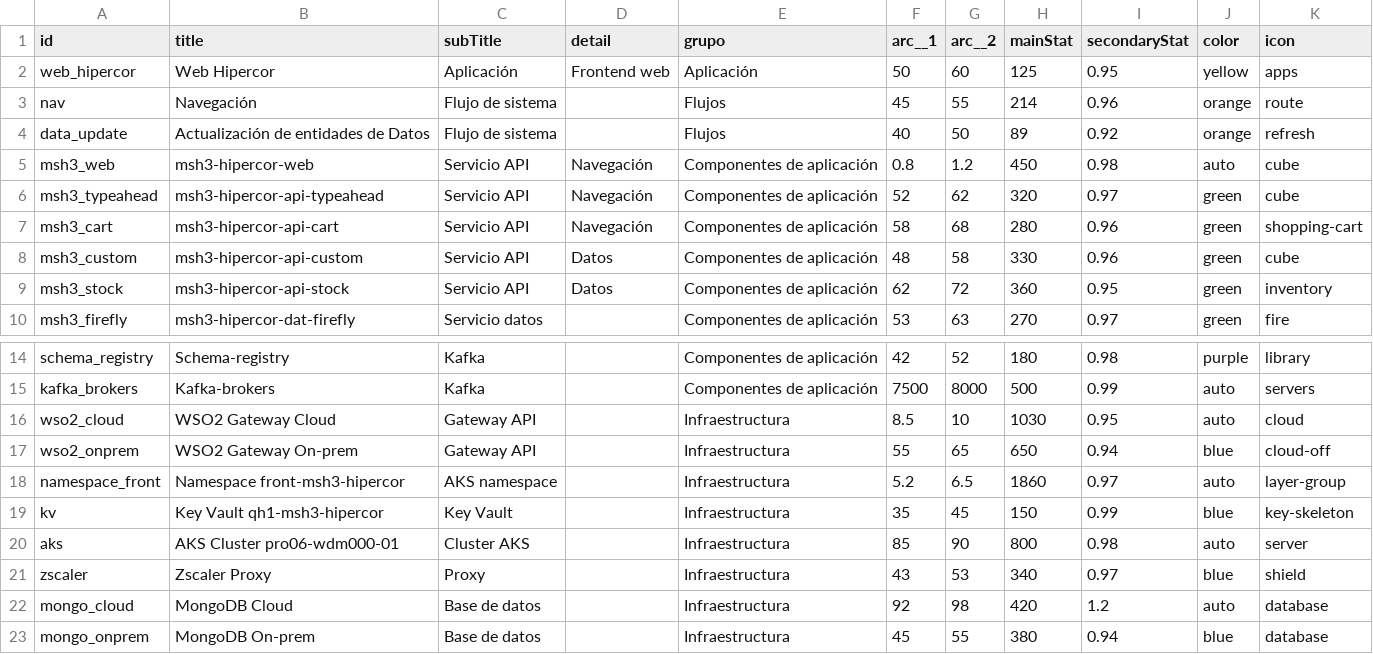
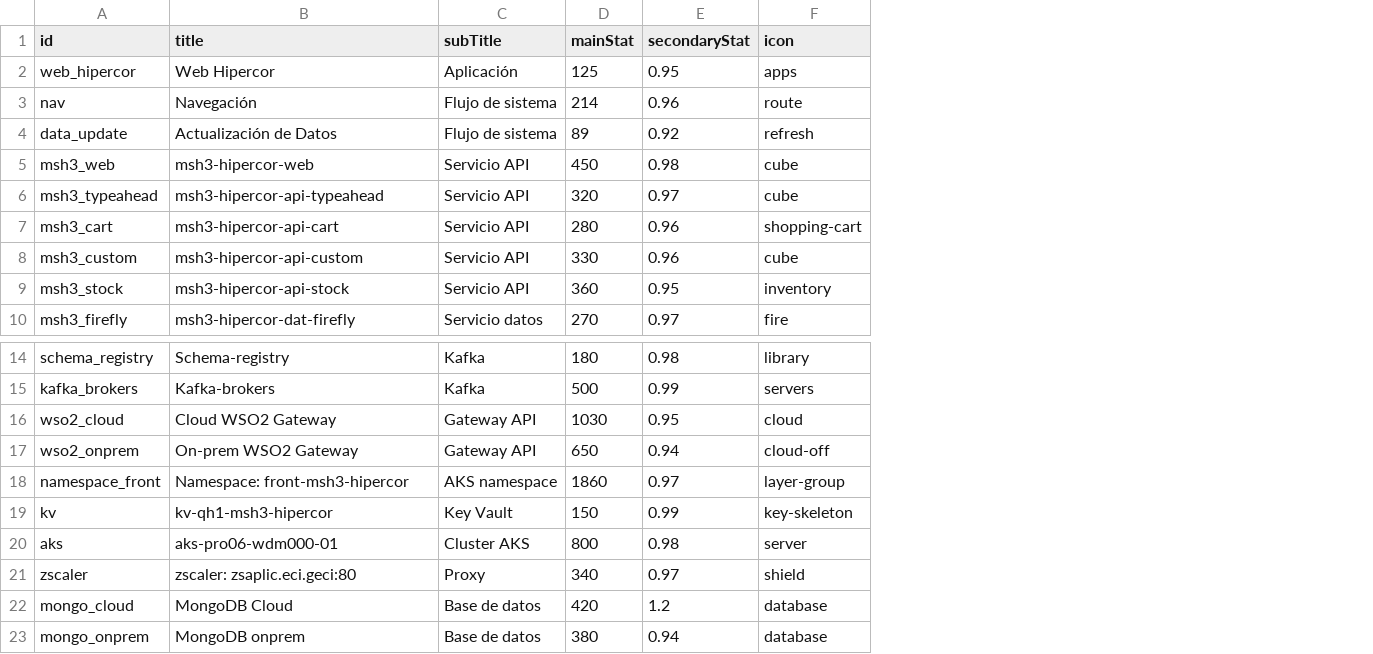
Before and after one commit to albert0fg/nodegraph-test, a CSV file: nodes.csv, drawn as a sheet; only a part is shown, gaps mark what is left out; the diff names each change by its address in the sheet, - before the commit and + after, or states it on an @@ line.

Commit message:
Update nodes.csv

```diff
--- a/nodes.csv
+++ b/nodes.csv
-column D (detail), rows 2-9: Frontend web |  |  | Navegación | Navegación | Navegación | Datos | Datos
-column E (grupo), rows 2-10: Aplicación | Flujos | Flujos | Componentes de aplicación | Componentes de aplicación | Componentes de aplicación | Componentes de aplicación | Componentes de aplicación | Componentes de aplicación; rows 14-23: Componentes de aplicación | Componentes de aplicación | Infraestructura | Infraestructura | Infraestructura | Infraestructura | Infraestructura | Infraestructura | Infraestructura | Infraestructura
-column F (arc__1), rows 2-10: 50 | 45 | 40 | 0.8 | 52 | 58 | 48 | 62 | 53; rows 14-23: 42 | 7500 | 8.5 | 55 | 5.2 | 35 | 85 | 43 | 92 | 45
-column G (arc__2), rows 2-10: 60 | 55 | 50 | 1.2 | 62 | 68 | 58 | 72 | 63; rows 14-23: 52 | 8000 | 10 | 65 | 6.5 | 45 | 90 | 53 | 98 | 55
-column J (color), rows 2-10: yellow | orange | orange | auto | green | green | green | green | green; rows 14-23: purple | auto | auto | blue | auto | blue | auto | blue | auto | blue
-B4 (title): Actualización de entidades de Datos
+B4 (title): Actualización de Datos
-B16 (title): WSO2 Gateway Cloud
+B16 (title): Cloud WSO2 Gateway
-B17 (title): WSO2 Gateway On-prem
+B17 (title): On-prem WSO2 Gateway
-B18 (title): Namespace front-msh3-hipercor
+B18 (title): Namespace: front-msh3-hipercor
-B19 (title): Key Vault qh1-msh3-hipercor
+B19 (title): kv-qh1-msh3-hipercor
-B20 (title): AKS Cluster pro06-wdm000-01
+B20 (title): aks-pro06-wdm000-01
-B21 (title): Zscaler Proxy
+B21 (title): zscaler: zsaplic.eci.geci:80
-B23 (title): MongoDB On-prem
+B23 (title): MongoDB onprem
```
